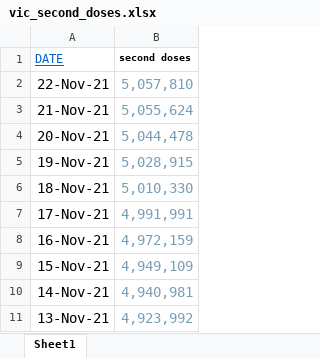
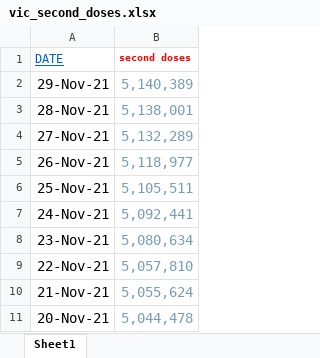
Before and after one commit to aaronschiff/nz-covid, an Excel workbook: data/vic_second_doses.xlsx, sheet Sheet1, drawn as a sheet; only a part is shown; the shorter side is filled out with more unchanged rows; values as stored, in another font and other column widths than the file's, no borders; the diff names each change by its address in the sheet, - before the commit and + after, or states it on an @@ line.

```diff
--- a/data/vic_second_doses.xlsx (sheet Sheet1)
+++ b/data/vic_second_doses.xlsx (sheet Sheet1)
-B1 text colour: black
+B1 text colour: #FF0000
+row 2: 29-Nov-21 | 5,140,389
+row 3: 28-Nov-21 | 5,138,001
+row 4: 27-Nov-21 | 5,132,289
+row 5: 26-Nov-21 | 5,118,977
+row 6: 25-Nov-21 | 5,105,511
+row 7: 24-Nov-21 | 5,092,441
+row 8: 23-Nov-21 | 5,080,634
```
Also changed, not shown: data/nsw_second_doses.xlsx, data/nz_vax_by_date.xlsx, 12 other files.
